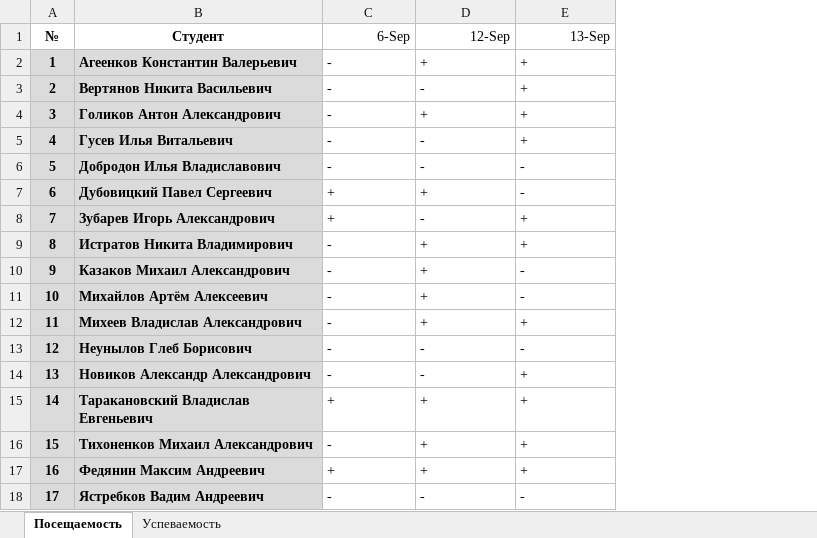
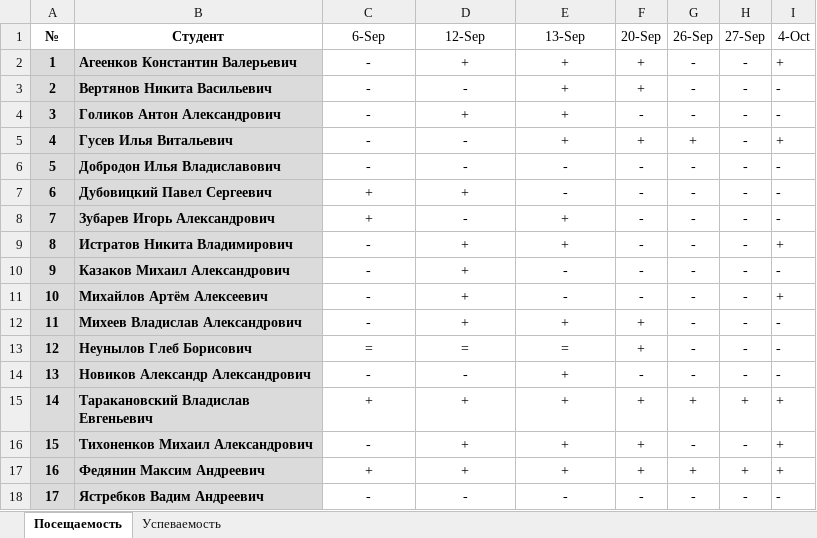
Before and after one commit to TheBandik/AI, an Excel workbook: sem1/Успеваемость_С-ИП-21-1.xlsx, sheet Посещаемость, drawn as a sheet; values as stored, in another font and other column widths than the file's, no borders; conditional formats not drawn; the diff names each change by its address in the sheet, - before the commit and + after, or states it on an @@ line.

```diff
--- a/sem1/Успеваемость_С-ИП-21-1.xlsx (sheet Посещаемость)
+++ b/sem1/Успеваемость_С-ИП-21-1.xlsx (sheet Посещаемость)
+column F (20-Sep), rows 2-18: + | + | - | + | - | - | - | - | - | - | + | + | - | + | + | + | -
+column G (26-Sep), rows 2-18: - | - | - | + | - | - | - | - | - | - | - | - | - | + | - | + | -
+column H (27-Sep), rows 2-18: - | - | - | - | - | - | - | - | - | - | - | - | - | + | - | + | -
+column I (4-Oct), rows 2-18: + | - | - | + | - | - | - | + | - | + | - | - | - | + | + | + | -
-C1:E1 alignment: right
+C1:E1 alignment: center
-C2:E18 alignment: left
+C2:E18 alignment: center
-C13 (6-Sep): -
+C13 (6-Sep): =
-D13 (12-Sep): -
+D13 (12-Sep): =
-E13 (13-Sep): -
+E13 (13-Sep): =
```
Also changed, not shown: sheet Успеваемость, sem1/Успеваемость_С-ИП-21-2.xlsx.
